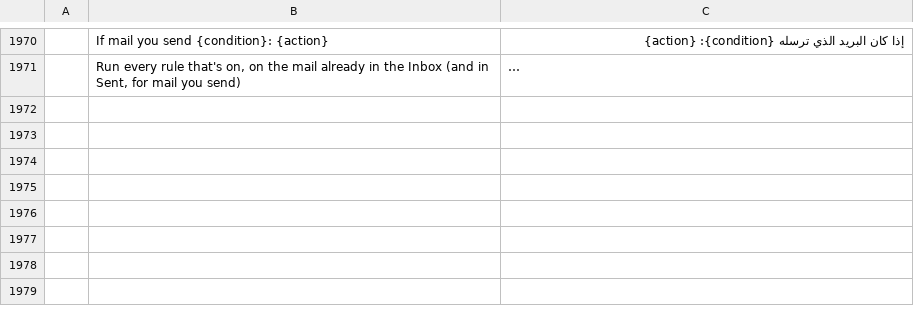
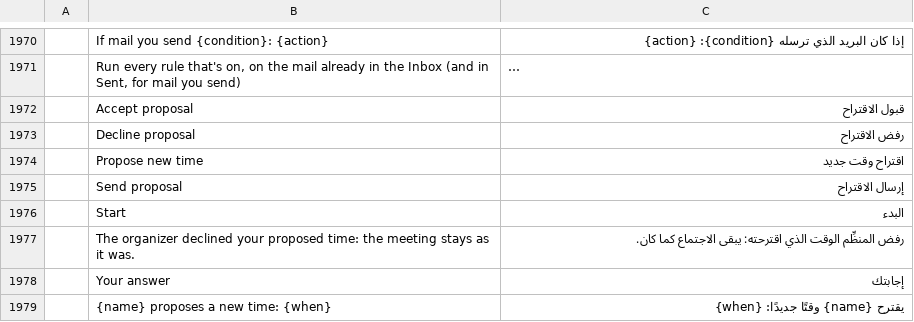
Before and after one commit to ZIDAN44/mailcraft, a TSV file: crates/ui-egui/src/i18n/ar.tsv, drawn as a sheet; only a part is shown, gaps mark what is left out; long unchanged cells end in …; the diff names each change by its address in the sheet, - before the commit and + after, or states it on an @@ line.

```diff
--- a/crates/ui-egui/src/i18n/ar.tsv
+++ b/crates/ui-egui/src/i18n/ar.tsv
+row 1972:  | Accept proposal | قبول الاقتراح
+row 1973:  | Decline proposal | رفض الاقتراح
+row 1974:  | Propose new time | اقتراح وقت جديد
+row 1975:  | Send proposal | إرسال الاقتراح
+row 1976:  | Start | البدء
+row 1977:  | The organizer declined your proposed time: the meeting stays as it was. | رفض المنظِّم الوقت الذي اقترحته: يبقى الاجتماع كما كان.
+row 1978:  | Your answer | إجابتك
+row 1979:  | {name} proposes a new time: {when} | يقترح {name} وقتًا جديدًا: {when}
```
Also changed, not shown: crates/ui-egui/src/i18n/de.tsv, crates/ui-egui/src/i18n/fr.tsv, 27 other files.
